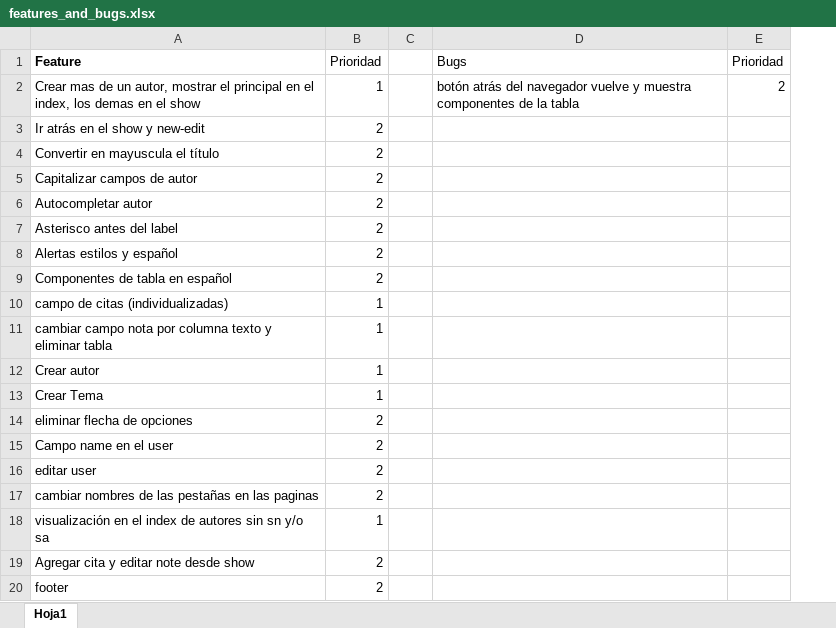
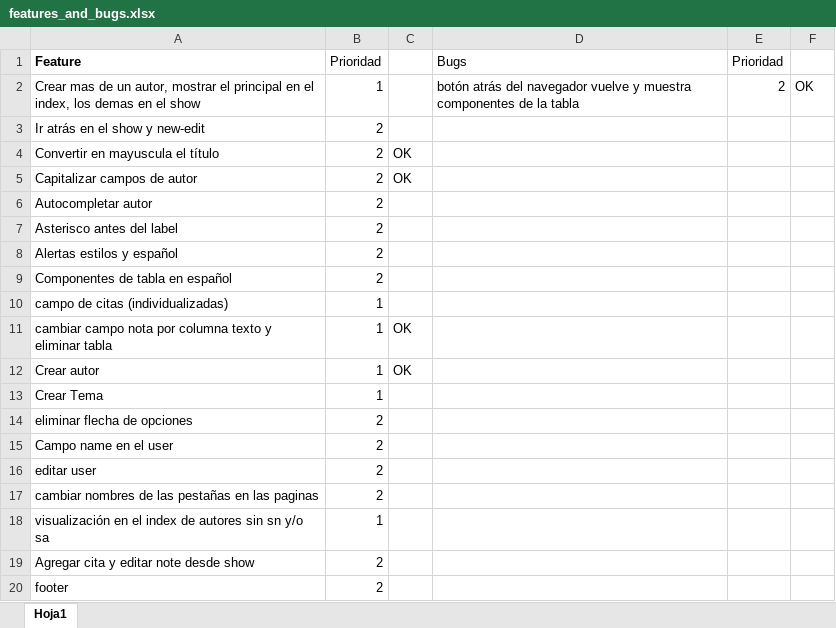
Before and after one commit to JohanHiguita/fichas-de-lectura, an Excel workbook: features_and_bugs.xlsx, sheet Hoja1, drawn as a sheet; values as stored, in another font and other column widths than the file's, no borders; conditional formats not drawn; removed rows and columns are numbered as before the commit, all else as after; the diff names each change by its address in the sheet, - before the commit and + after, or states it on an @@ line.

```diff
--- a/features_and_bugs.xlsx (sheet Hoja1)
+++ b/features_and_bugs.xlsx (sheet Hoja1)
-column C, empty
+column C, rows 4-12: OK | OK |  |  |  |  |  | OK | OK
+column F, row 2: OK
```
Also changed, not shown: 5 other files.
